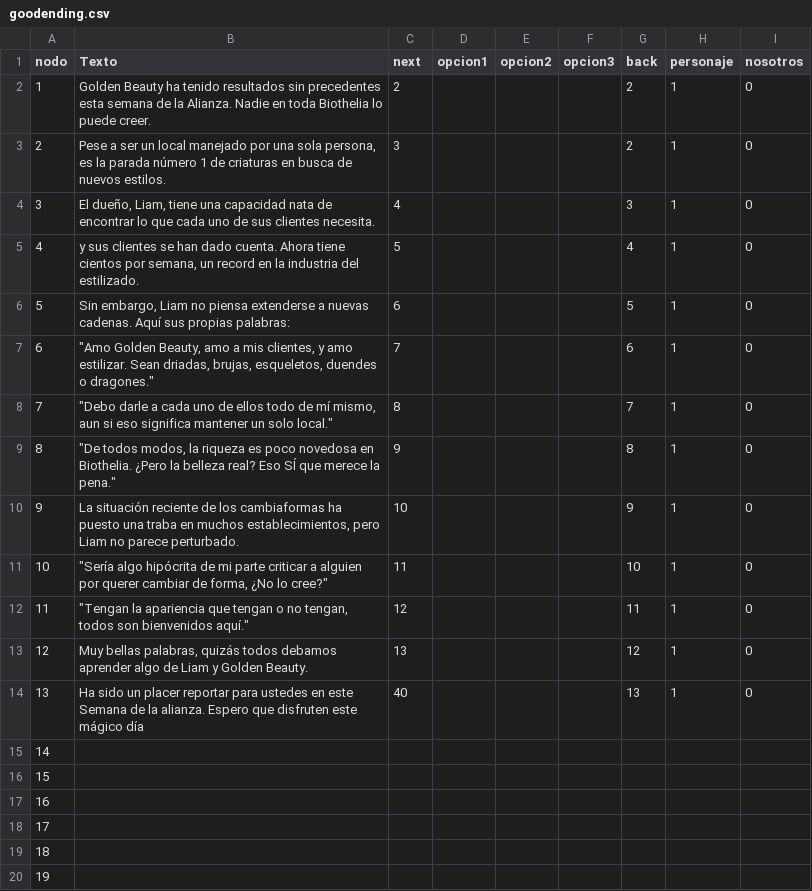
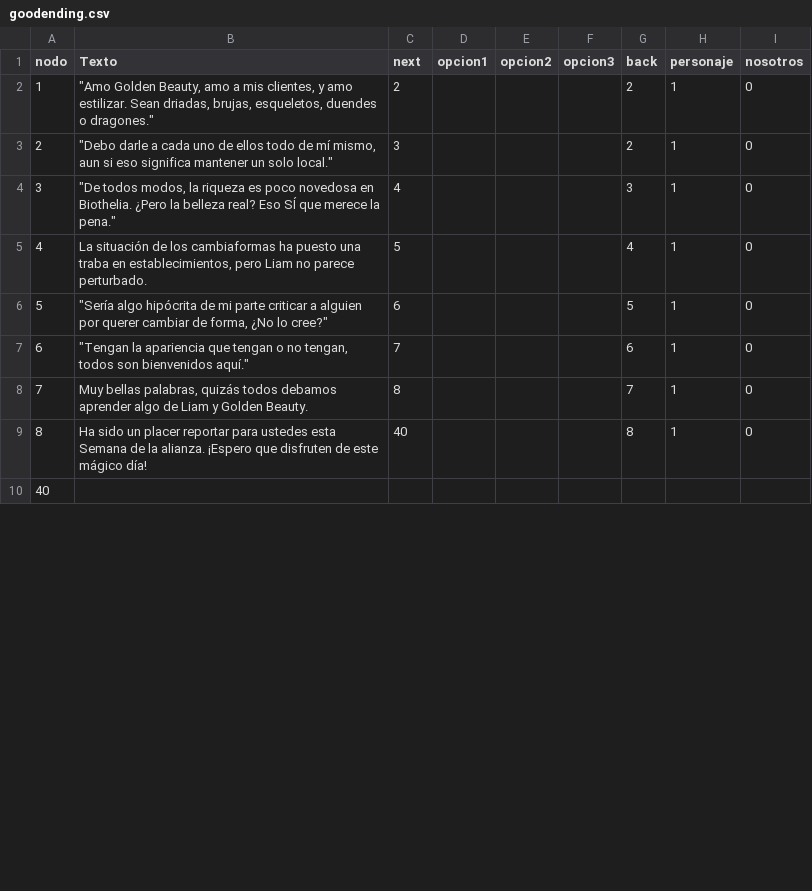
Before and after one commit to ero333/GoldenBeauty, a CSV file: Assets/excels/goodending.csv, drawn as a sheet; only a part is shown; the shorter side is filled out with more unchanged rows; the diff covers the shown part only.

```diff
--- a/Assets/excels/goodending.csv
+++ b/Assets/excels/goodending.csv
@@ -1,20 +1,9 @@
 nodo,Texto,next,opcion1,opcion2,opcion3,back,personaje,nosotros
-1,Golden Beauty ha tenido resultados sin precedentes esta semana de la Alianza. Nadie en toda Biothelia lo puede creer.,2,,,,2,1,0
-2,"Pese a ser un local manejado por una sola persona, es la parada número 1 de criaturas en busca de nuevos estilos.",3,,,,2,1,0
-3,"El dueño, Liam, tiene una capacidad nata de encontrar lo que cada uno de sus clientes necesita.",4,,,,3,1,0
-4,"y sus clientes se han dado cuenta. Ahora tiene cientos por semana, un record en la industria del estilizado.",5,,,,4,1,0
-5,"Sin embargo, Liam no piensa extenderse a nuevas cadenas. Aquí sus propias palabras:",6,,,,5,1,0
-6,"""Amo Golden Beauty, amo a mis clientes, y amo estilizar. Sean driadas, brujas, esqueletos, duendes o dragones.""",7,,,,6,1,0
-7,"""Debo darle a cada uno de ellos todo de mí mismo, aun si eso significa mantener un solo local.""",8,,,,7,1,0
-8,"""De todos modos, la riqueza es poco novedosa en Biothelia. ¿Pero la belleza real? Eso SÍ que merece la pena.""",9,,,,8,1,0
-9,"La situación reciente de los cambiaformas ha puesto una traba en muchos establecimientos, pero Liam no parece perturbado.",10,,,,9,1,0
-10,"""Sería algo hipócrita de mi parte criticar a alguien por querer cambiar de forma, ¿No lo cree?""",11,,,,10,1,0
-11,"""Tengan la apariencia que tengan o no tengan, todos son bienvenidos aquí.""",12,,,,11,1,0
-12,"Muy bellas palabras, quizás todos debamos aprender algo de Liam y Golden Beauty.",13,,,,12,1,0
-13,Ha sido un placer reportar para ustedes en este Semana de la alianza. Espero que disfruten este mágico día,40,,,,13,1,0
-14,,,,,,,,
-15,,,,,,,,
-16,,,,,,,,
-17,,,,,,,,
-18,,,,,,,,
-19,,,,,,,,
+1,"""Amo Golden Beauty, amo a mis clientes, y amo estilizar. Sean driadas, brujas, esqueletos, duendes o dragones.""",2,,,,2,1,0
+2,"""Debo darle a cada uno de ellos todo de mí mismo, aun si eso significa mantener un solo local.""",3,,,,2,1,0
+3,"""De todos modos, la riqueza es poco novedosa en Biothelia. ¿Pero la belleza real? Eso SÍ que merece la pena.""",4,,,,3,1,0
+4,"La situación de los cambiaformas ha puesto una traba en establecimientos, pero Liam no parece perturbado.",5,,,,4,1,0
+5,"""Sería algo hipócrita de mi parte criticar a alguien por querer cambiar de forma, ¿No lo cree?""",6,,,,5,1,0
+6,"""Tengan la apariencia que tengan o no tengan, todos son bienvenidos aquí.""",7,,,,6,1,0
+7,"Muy bellas palabras, quizás todos debamos aprender algo de Liam y Golden Beauty.",8,,,,7,1,0
+8,Ha sido un placer reportar para ustedes esta Semana de la alianza. ¡Espero que disfruten de este mágico día!,40,,,,8,1,0
```
Also changed, not shown: 31 added rows and 20 removed rows elsewhere in this file, Assets/excels/Final.csv, 8 other files.
